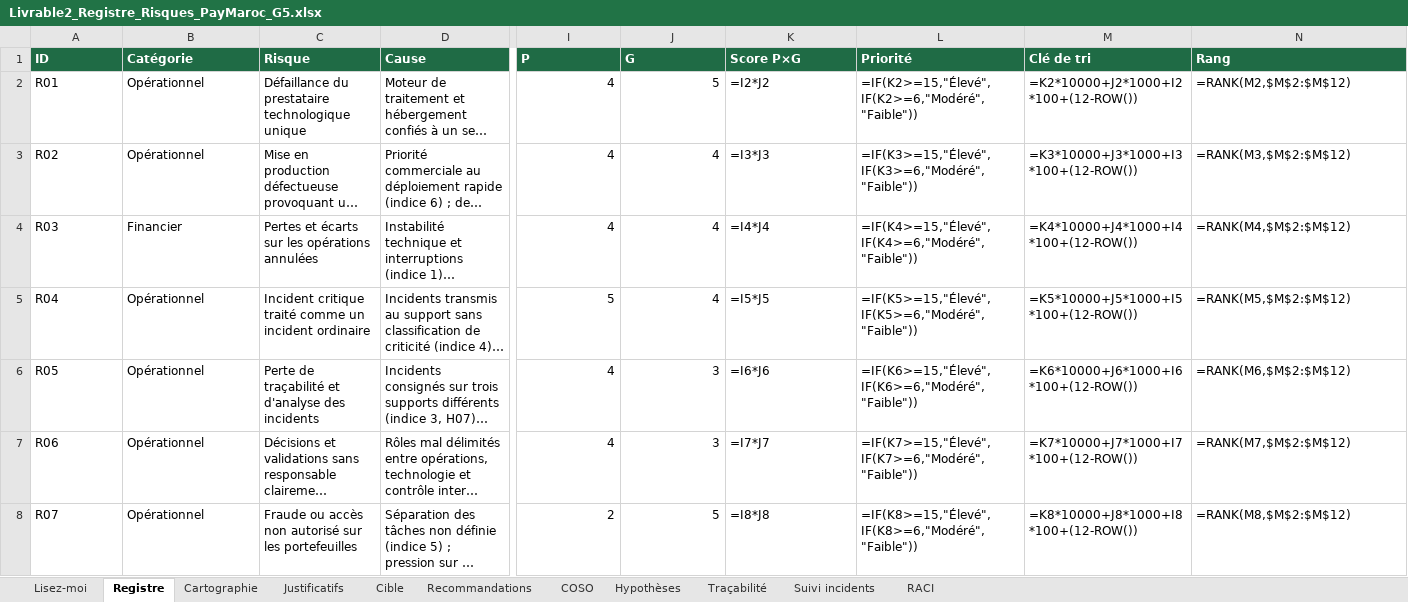
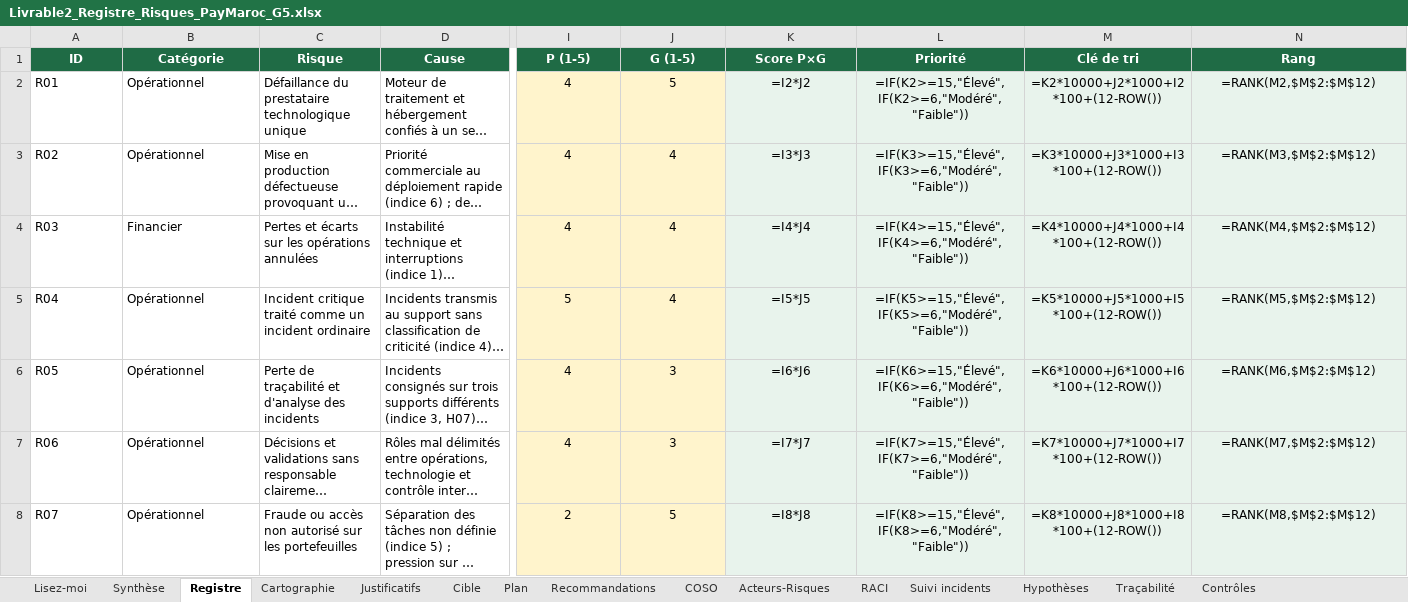
Before and after one commit to yussefnegotiumx-stack/paymaroc, an Excel workbook: downloads/Livrable2_Registre_Risques_PayMaroc_G5.xlsx, sheet Registre, drawn as a sheet; only a part is shown, gaps mark what is left out; long unchanged cells end in …; values as stored, in another font and other column widths than the file's, no borders; formulas without a stored value are shown as written; conditional formats not drawn; the diff covers the shown part only; the diff names each change by its address in the sheet, - before the commit and + after, or states it on an @@ line.

```diff
--- a/downloads/Livrable2_Registre_Risques_PayMaroc_G5.xlsx (sheet Registre)
+++ b/downloads/Livrable2_Registre_Risques_PayMaroc_G5.xlsx (sheet Registre)
+sheet tab: Synthèse
+sheet tab: Plan
+sheet tab: Acteurs-Risques
+sheet tab: Contrôles
@@ sheet tab order changed: Lisez-moi | Synthèse | Registre | Cartographie | Justificatifs | Cible | Plan | Recommandations | COSO | Acteurs-Risques | RACI | Suivi incidents | Hypothèses | Traçabilité | Contrôles @@
-A1:N1 alignment: left
+A1:N1 alignment: center
-I1: P
+I1: P (1-5)
-J1: G
+J1: G (1-5)
@@ I2:J8 fill: none → #FFF4CC, alignment: right → center @@
@@ K2:N8 fill: none → #E8F3EC, alignment: left → center @@
```
Also changed, not shown: 1 edited cell and cell formats elsewhere in this sheet, sheet Lisez-moi, sheet Cible, sheet Cartographie, sheet COSO, sheet Suivi incidents, sheet Recommandations, 4 more sheets, charts or pictures, 7 other files.
